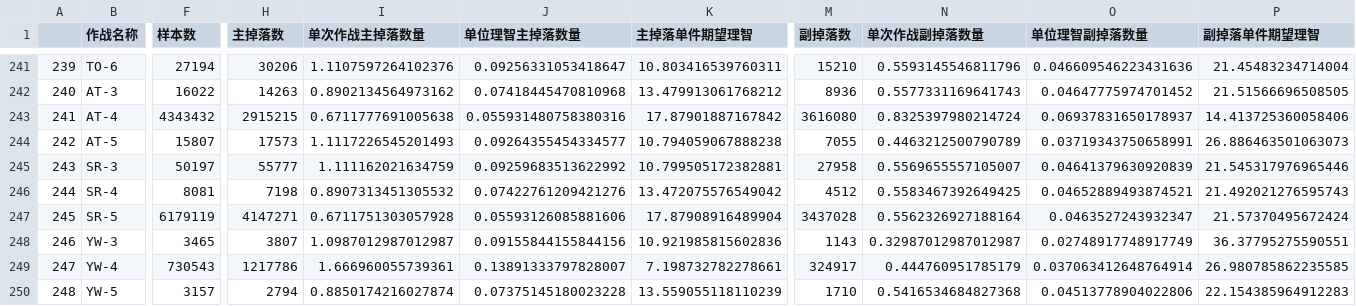
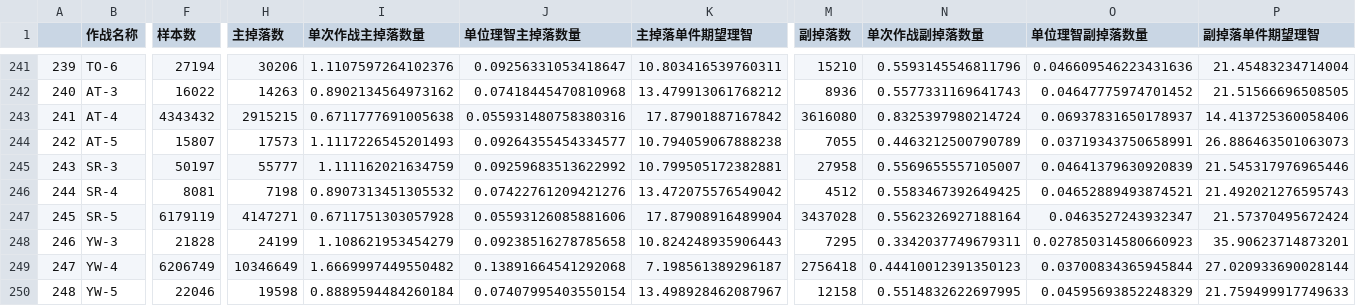
Before and after one commit to BiologyHazard/Arknights-SideStory-drop-rate, a CSV file: 数据表/掉两种绿材料的活动.csv, drawn as a sheet; only a part is shown, gaps mark what is left out; the diff names each change by its address in the sheet, - before the commit and + after, or states it on an @@ line.

```diff
--- a/数据表/掉两种绿材料的活动.csv
+++ b/数据表/掉两种绿材料的活动.csv
-F248 (样本数): 3465
+F248 (样本数): 21828
-H248 (主掉落数): 3807
+H248 (主掉落数): 24199
-I248 (单次作战主掉落数量): 1.0987012987012987
+I248 (单次作战主掉落数量): 1.108621953454279
-J248 (单位理智主掉落数量): 0.09155844155844156
+J248 (单位理智主掉落数量): 0.09238516278785658
-K248 (主掉落单件期望理智): 10.921985815602836
+K248 (主掉落单件期望理智): 10.824248935906443
-M248 (副掉落数): 1143
+M248 (副掉落数): 7295
-N248 (单次作战副掉落数量): 0.32987012987012987
+N248 (单次作战副掉落数量): 0.3342037749679311
-O248 (单位理智副掉落数量): 0.02748917748917749
+O248 (单位理智副掉落数量): 0.027850314580660923
-P248 (副掉落单件期望理智): 36.37795275590551
+P248 (副掉落单件期望理智): 35.90623714873201
-F249 (样本数): 730543
+F249 (样本数): 6206749
-H249 (主掉落数): 1217786
+H249 (主掉落数): 10346649
-I249 (单次作战主掉落数量): 1.666960055739361
+I249 (单次作战主掉落数量): 1.6669997449550482
-J249 (单位理智主掉落数量): 0.13891333797828007
+J249 (单位理智主掉落数量): 0.13891664541292068
-K249 (主掉落单件期望理智): 7.198732782278661
+K249 (主掉落单件期望理智): 7.198561389296187
-M249 (副掉落数): 324917
+M249 (副掉落数): 2756418
-N249 (单次作战副掉落数量): 0.444760951785179
+N249 (单次作战副掉落数量): 0.44410012391350123
-O249 (单位理智副掉落数量): 0.037063412648764914
+O249 (单位理智副掉落数量): 0.03700834365945844
-P249 (副掉落单件期望理智): 26.980785862235585
+P249 (副掉落单件期望理智): 27.020933690028144
-F250 (样本数): 3157
+F250 (样本数): 22046
-H250 (主掉落数): 2794
+H250 (主掉落数): 19598
-I250 (单次作战主掉落数量): 0.8850174216027874
+I250 (单次作战主掉落数量): 0.8889594484260184
-J250 (单位理智主掉落数量): 0.07375145180023228
+J250 (单位理智主掉落数量): 0.07407995403550154
-K250 (主掉落单件期望理智): 13.559055118110239
+K250 (主掉落单件期望理智): 13.498928462087967
-M250 (副掉落数): 1710
+M250 (副掉落数): 12158
-N250 (单次作战副掉落数量): 0.5416534684827368
+N250 (单次作战副掉落数量): 0.5514832622697995
-O250 (单位理智副掉落数量): 0.04513778904022806
+O250 (单位理智副掉落数量): 0.04595693852248329
-P250 (副掉落单件期望理智): 22.154385964912283
+P250 (副掉落单件期望理智): 21.759499917749633
```
Also changed, not shown: 数据表/掉全部白材料的活动.csv, 数据表/掉单一蓝材料的活动.csv, 5 other files.
